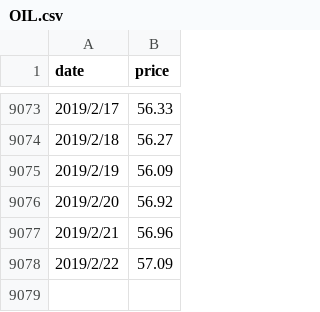
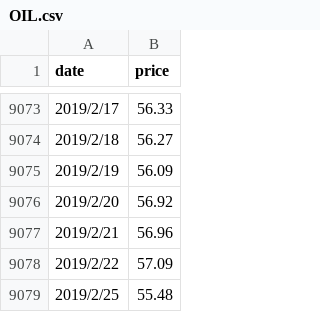
Before and after one commit to syps9202/Stocker, a CSV file: Close/OIL.csv, drawn as a sheet; only a part is shown, gaps mark what is left out; the diff names each change by its address in the sheet, - before the commit and + after, or states it on an @@ line.

```diff
--- a/Close/OIL.csv
+++ b/Close/OIL.csv
+row 9079: 2019/2/25 | 55.48
```
Also changed, not shown: High/OIL.csv, Low/OIL.csv.
